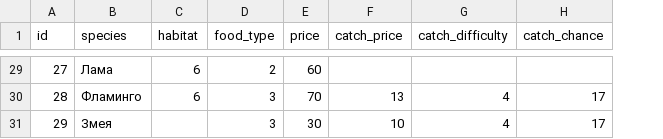
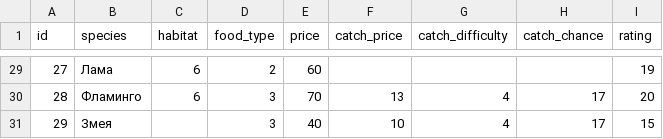
Before and after one commit to porodem/amzzoo, a CSV file: animals.csv, drawn as a sheet; only a part is shown, gaps mark what is left out; the diff covers the shown part only; the diff names each change by its address in the sheet, - before the commit and + after, or states it on an @@ line.

Commit message:
fix rating update

```diff
--- a/animals.csv
+++ b/animals.csv
+column I (rating), rows 29-31: 19 | 20 | 15
-E31 (price): 30
+E31 (price): 40
```
Also changed, not shown: 12 edited cells elsewhere in this file, 3 other files.
